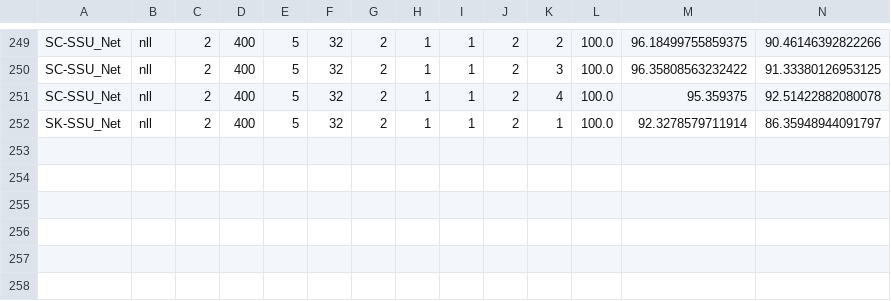
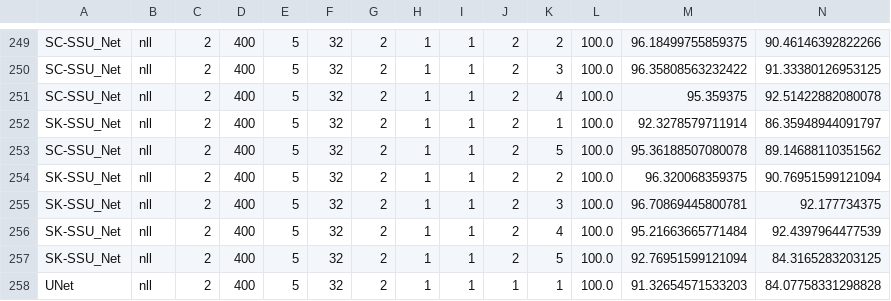
Before and after one commit to sigma10010/histo_img_seg, a CSV file: results/result.csv, drawn as a sheet; only a part is shown, gaps mark what is left out; rows hold the shown columns only; the diff names each change by its address in the sheet, - before the commit and + after, or states it on an @@ line.

```diff
--- a/results/result.csv
+++ b/results/result.csv
+row 253: SC-SSU_Net | nll | 2 | 400 | 5 | 32 | 2 | 1 | 1 | 2 | 5 | 100.0 | 95.36188507080078 | 89.14688110351562
+row 254: SK-SSU_Net | nll | 2 | 400 | 5 | 32 | 2 | 1 | 1 | 2 | 2 | 100.0 | 96.320068359375 | 90.76951599121094
+row 255: SK-SSU_Net | nll | 2 | 400 | 5 | 32 | 2 | 1 | 1 | 2 | 3 | 100.0 | 96.70869445800781 | 92.177734375
+row 256: SK-SSU_Net | nll | 2 | 400 | 5 | 32 | 2 | 1 | 1 | 2 | 4 | 100.0 | 95.21663665771484 | 92.4397964477539
+row 257: SK-SSU_Net | nll | 2 | 400 | 5 | 32 | 2 | 1 | 1 | 2 | 5 | 100.0 | 92.76951599121094 | 84.3165283203125
+row 258: UNet | nll | 2 | 400 | 5 | 32 | 2 | 1 | 1 | 1 | 1 | 100.0 | 91.32654571533203 | 84.07758331298828
```
Also changed, not shown: results/result_wsi.csv, 8 other files.
